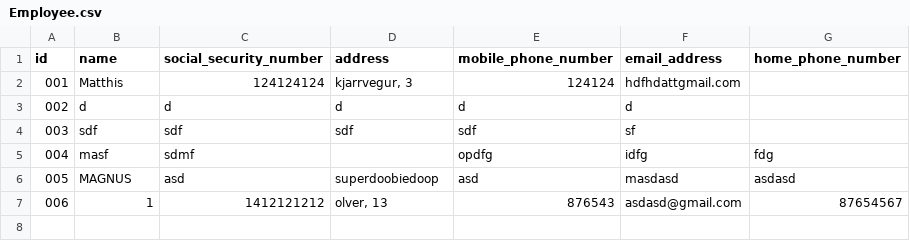
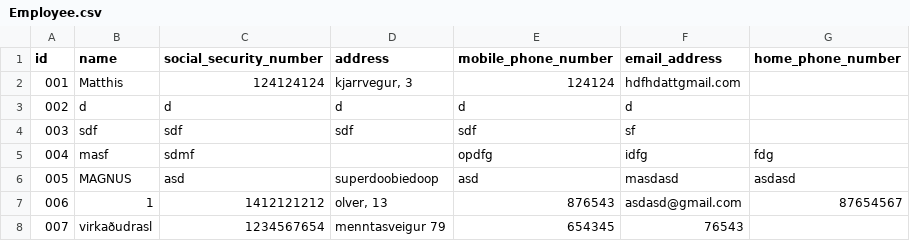
Before and after one commit to GiantMushy/NanAir, a CSV file: Code/DataLayer/Repository/Employee.csv, drawn as a sheet; the diff names each change by its address in the sheet, - before the commit and + after, or states it on an @@ line.

```diff
--- a/Code/DataLayer/Repository/Employee.csv
+++ b/Code/DataLayer/Repository/Employee.csv
+row 8: 007 | virkaðudrasl | 1234567654 | menntasveigur 79 | 654345 | 76543
```
Also changed, not shown: 5 other files.
